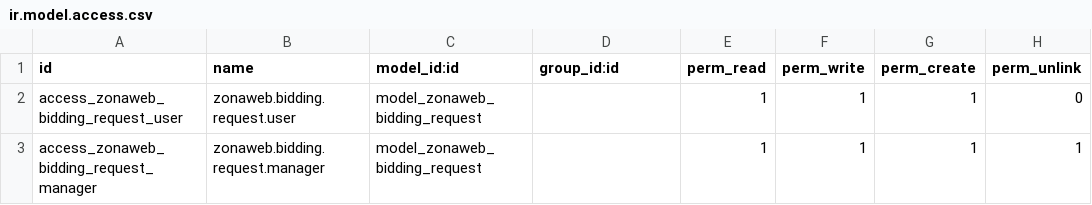
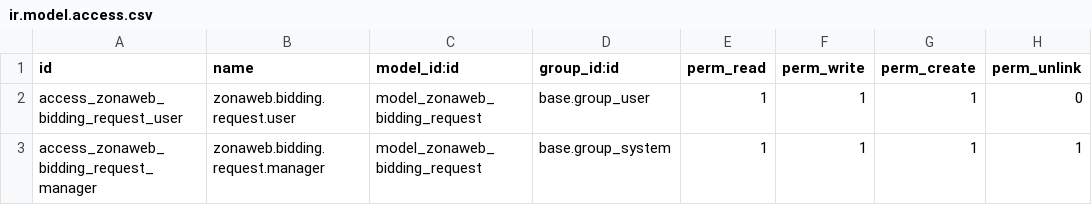
Before and after one commit to eviluster/zonaweb_odoo, a CSV file: security/ir.model.access.csv, drawn as a sheet.

```diff
--- a/security/ir.model.access.csv
+++ b/security/ir.model.access.csv
@@ -1,3 +1,3 @@
 id,name,model_id:id,group_id:id,perm_read,perm_write,perm_create,perm_unlink
-access_zonaweb_bidding_request_user,zonaweb.bidding.request.user,model_zonaweb_bidding_request,,1,1,1,0
-access_zonaweb_bidding_request_manager,zonaweb.bidding.request.manager,model_zonaweb_bidding_request,,1,1,1,1
+access_zonaweb_bidding_request_user,zonaweb.bidding.request.user,model_zonaweb_bidding_request,base.group_user,1,1,1,0
+access_zonaweb_bidding_request_manager,zonaweb.bidding.request.manager,model_zonaweb_bidding_request,base.group_system,1,1,1,1
```
Also changed, not shown: 2 other files.
